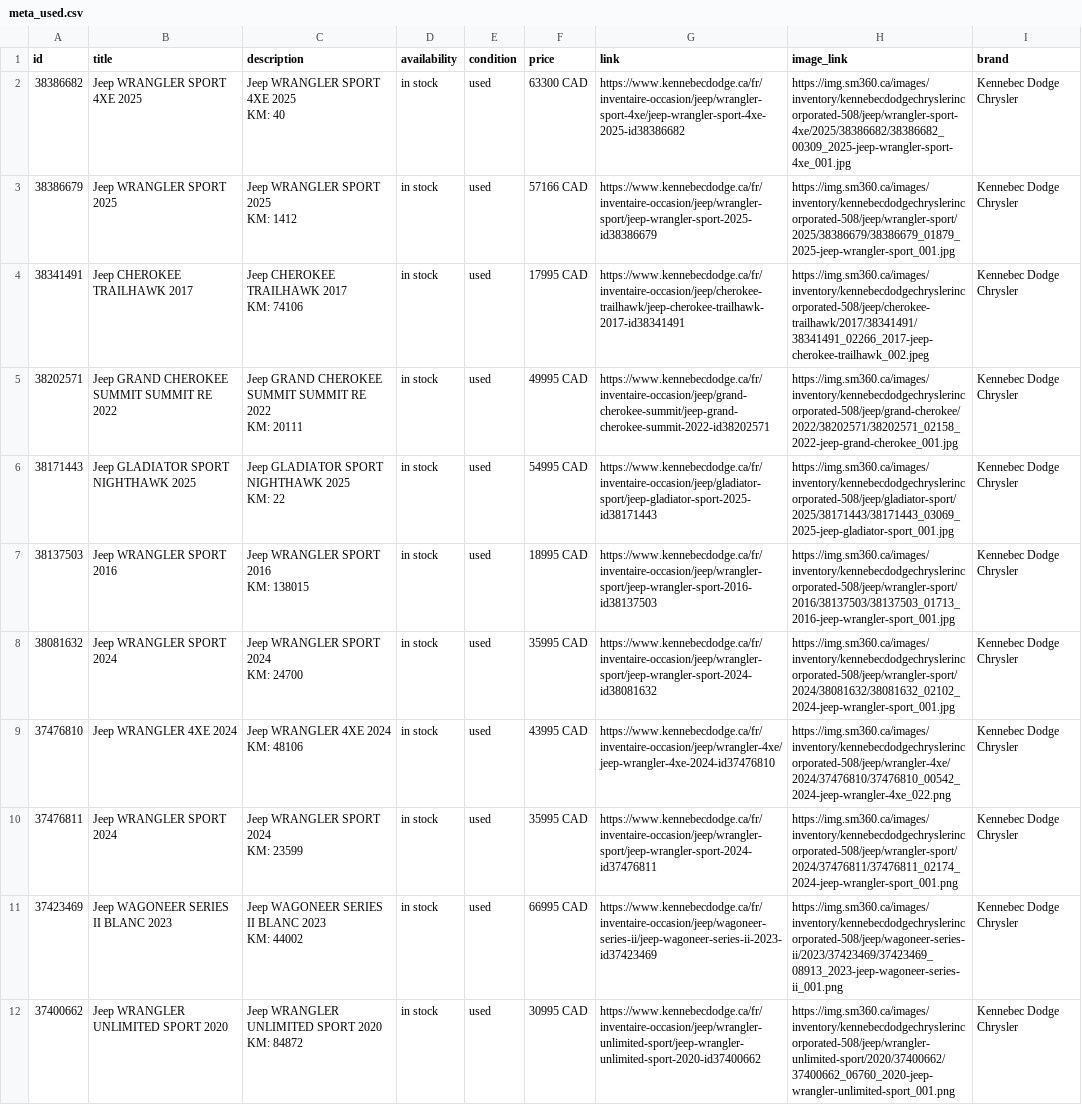
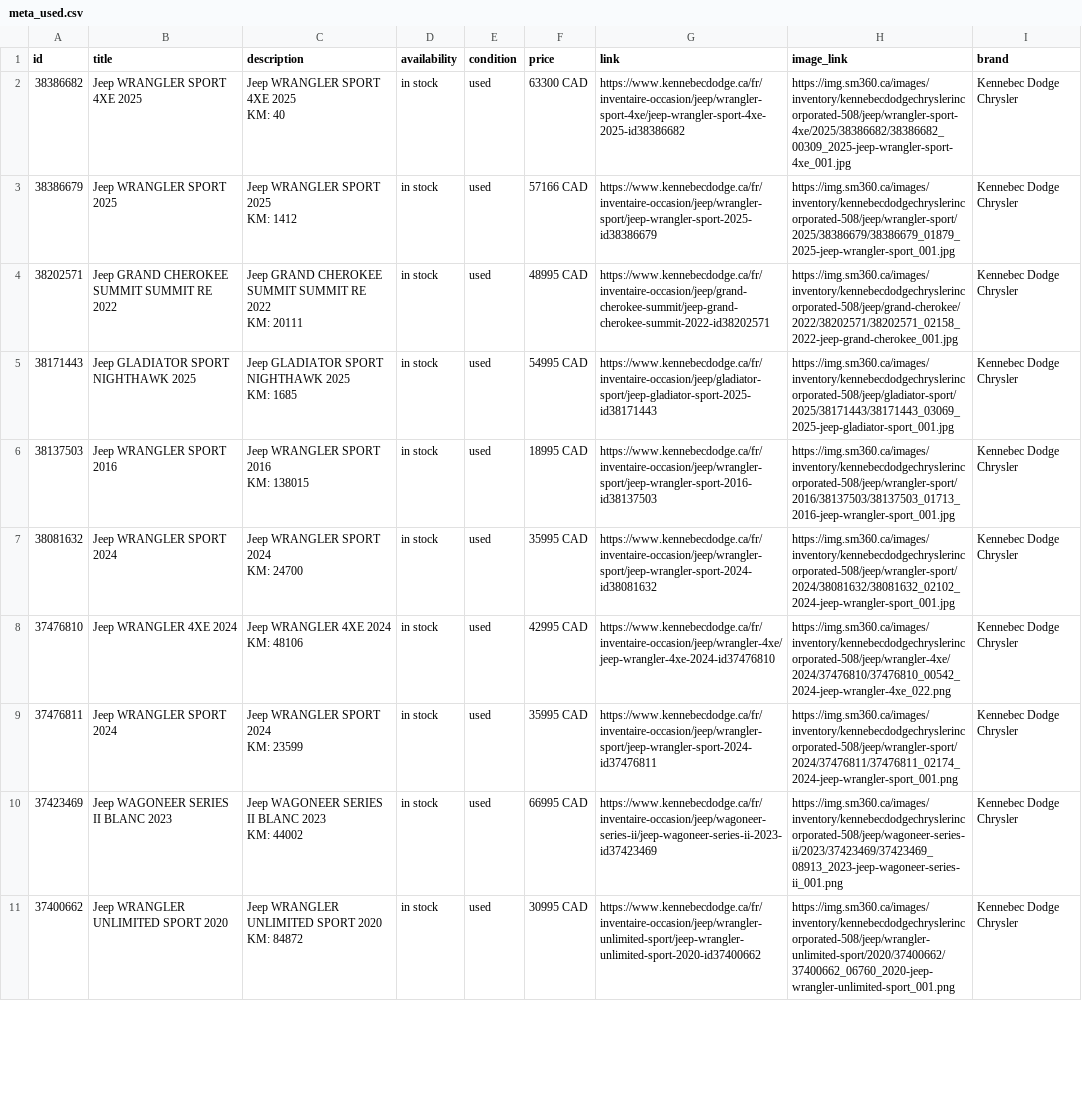
Before and after one commit to luxurahair/kennebec-meta-feed, a CSV file: docs/meta_used.csv, drawn as a sheet; only a part is shown; the diff covers the shown part only.

```diff
--- a/docs/meta_used.csv
+++ b/docs/meta_used.csv
@@ -5,8 +5,6 @@ KM: 40",in stock,used,63300 CAD,https://www.kennebecdodge.ca/fr/inventaire-occas
 KM: 1412",in stock,used,57166 CAD,https://www.kennebecdodge.ca/fr/inventaire-occasion/jeep/wrangler-sport/jeep-wrangler-sport-2025-id38386679,https://img.sm360.ca/images/inventory/kennebecdodgechryslerincorporated-508/jeep/wrangler-sport/2025/38386679/38386679_01879_2025-jeep-wrangler-sport_001.jpg,Kennebec Dodge Chrysler
-38341491,Jeep CHEROKEE TRAILHAWK  2017,"Jeep CHEROKEE TRAILHAWK  2017
-KM: 74106",in stock,used,17995 CAD,https://www.kennebecdodge.ca/fr/inventaire-occasion/jeep/cherokee-trailhawk/jeep-cherokee-trailhawk-2017-id38341491,https://img.sm360.ca/images/inventory/kennebecdodgechryslerincorporated-508/jeep/cherokee-trailhawk/2017/38341491/38341491_02266_2017-jeep-cherokee-trailhawk_002.jpeg,Kennebec Dodge Chrysler
-38202571,Jeep GRAND CHEROKEE SUMMIT SUMMIT RE 2022,"Jeep GRAND CHEROKEE SUMMIT SUMMIT RE 2022
-KM: 20111",in stock,used,49995 CAD,https://www.kennebecdodge.ca/fr/inventaire-occasion/jeep/grand-cherokee-summit/jeep-grand-cherokee-summit-2022-id38202571,https://img.sm360.ca/images/inventory/kennebecdodgechryslerincorporated-508/jeep/grand-cherokee/2022/38202571/38202571_02158_2022-jeep-grand-cherokee_001.jpg,Kennebec Dodge Chrysler
-38171443,Jeep GLADIATOR SPORT NIGHTHAWK 2025,"Jeep GLADIATOR SPORT NIGHTHAWK 2025
-KM: 22",in stock,used,54995 CAD,https://www.kennebecdodge.ca/fr/inventaire-occasion/jeep/gladiator-sport/jeep-gladiator-sport-2025-id38171443,https://img.sm360.ca/images/inventory/kennebecdodgechryslerincorporated-508/jeep/gladiator-sport/2025/38171443/38171443_03069_2025-jeep-gladiator-sport_001.jpg,Kennebec Dodge Chrysler
+38202571,Jeep GRAND CHEROKEE SUMMIT SUMMIT RE 2022,"Jeep GRAND CHEROKEE SUMMIT SUMMIT RE 2022
+KM: 20111",in stock,used,48995 CAD,https://www.kennebecdodge.ca/fr/inventaire-occasion/jeep/grand-cherokee-summit/jeep-grand-cherokee-summit-2022-id38202571,https://img.sm360.ca/images/inventory/kennebecdodgechryslerincorporated-508/jeep/grand-cherokee/2022/38202571/38202571_02158_2022-jeep-grand-cherokee_001.jpg,Kennebec Dodge Chrysler
+38171443,Jeep GLADIATOR SPORT NIGHTHAWK 2025,"Jeep GLADIATOR SPORT NIGHTHAWK 2025
+KM: 1685",in stock,used,54995 CAD,https://www.kennebecdodge.ca/fr/inventaire-occasion/jeep/gladiator-sport/jeep-gladiator-sport-2025-id38171443,https://img.sm360.ca/images/inventory/kennebecdodgechryslerincorporated-508/jeep/gladiator-sport/2025/38171443/38171443_03069_2025-jeep-gladiator-sport_001.jpg,Kennebec Dodge Chrysler
 38137503,Jeep WRANGLER SPORT  2016,"Jeep WRANGLER SPORT  2016
@@ -15,4 +13,4 @@ KM: 138015",in stock,used,18995 CAD,https://www.kennebecdodge.ca/fr/inventaire-o
 KM: 24700",in stock,used,35995 CAD,https://www.kennebecdodge.ca/fr/inventaire-occasion/jeep/wrangler-sport/jeep-wrangler-sport-2024-id38081632,https://img.sm360.ca/images/inventory/kennebecdodgechryslerincorporated-508/jeep/wrangler-sport/2024/38081632/38081632_02102_2024-jeep-wrangler-sport_001.jpg,Kennebec Dodge Chrysler
-37476810,Jeep WRANGLER 4XE  2024,"Jeep WRANGLER 4XE  2024
-KM: 48106",in stock,used,43995 CAD,https://www.kennebecdodge.ca/fr/inventaire-occasion/jeep/wrangler-4xe/jeep-wrangler-4xe-2024-id37476810,https://img.sm360.ca/images/inventory/kennebecdodgechryslerincorporated-508/jeep/wrangler-4xe/2024/37476810/37476810_00542_2024-jeep-wrangler-4xe_022.png,Kennebec Dodge Chrysler
+37476810,Jeep WRANGLER 4XE  2024,"Jeep WRANGLER 4XE  2024
+KM: 48106",in stock,used,42995 CAD,https://www.kennebecdodge.ca/fr/inventaire-occasion/jeep/wrangler-4xe/jeep-wrangler-4xe-2024-id37476810,https://img.sm360.ca/images/inventory/kennebecdodgechryslerincorporated-508/jeep/wrangler-4xe/2024/37476810/37476810_00542_2024-jeep-wrangler-4xe_022.png,Kennebec Dodge Chrysler
 37476811,Jeep WRANGLER SPORT  2024,"Jeep WRANGLER SPORT  2024
```
Also changed, not shown: 2 added rows, 2 removed rows and 19 edited cells elsewhere in this file.
